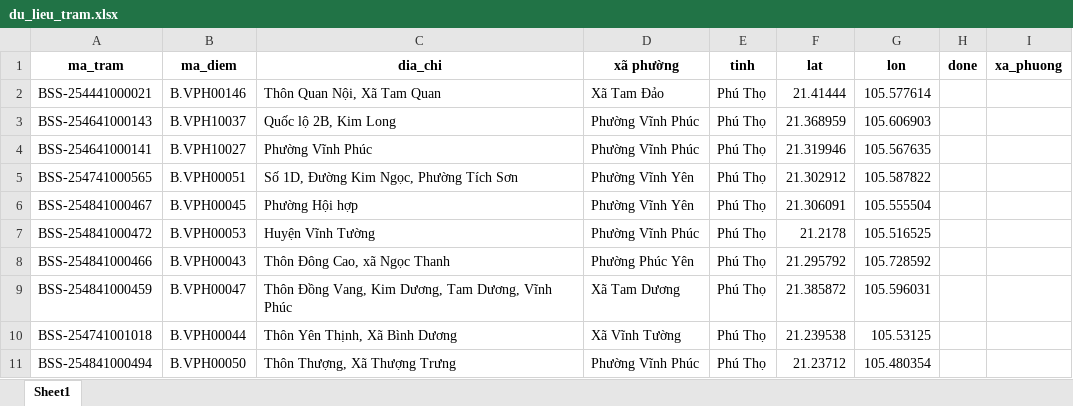
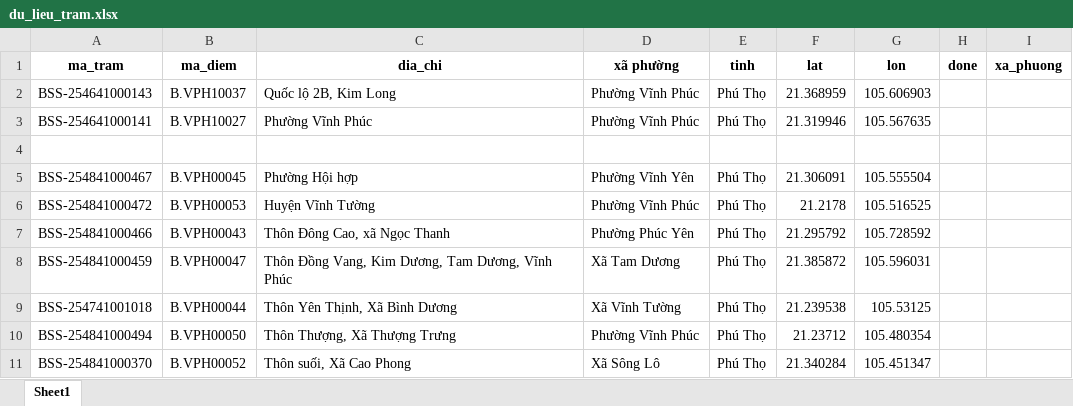
Before and after one commit to hthanhson/Demo, an Excel workbook: du_lieu_tram.xlsx, sheet Sheet1, drawn as a sheet; only a part is shown; the shorter side is filled out with more unchanged rows; values as stored, in another font and other column widths than the file's, no borders; removed rows and columns are numbered as before the commit, all else as after; the diff covers the shown part only; the diff names each change by its address in the sheet, - before the commit and + after, or states it on an @@ line.

```diff
--- a/du_lieu_tram.xlsx (sheet Sheet1)
+++ b/du_lieu_tram.xlsx (sheet Sheet1)
-row 2: BSS-254441000021 | B.VPH00146 | Thôn Quan Nội, Xã Tam Quan | Xã Tam Đảo | Phú Thọ | 21.41444 | 105.577614
-row 4: BSS-254741000565 | B.VPH00051 | Số 1D, Đường Kim Ngọc, Phường Tích Sơn | Phường Vĩnh Yên | Phú Thọ | 21.302912 | 105.587822
+row 4: (empty)
```
Also changed, not shown: 12 removed rows and 49 edited cells elsewhere in this sheet.
